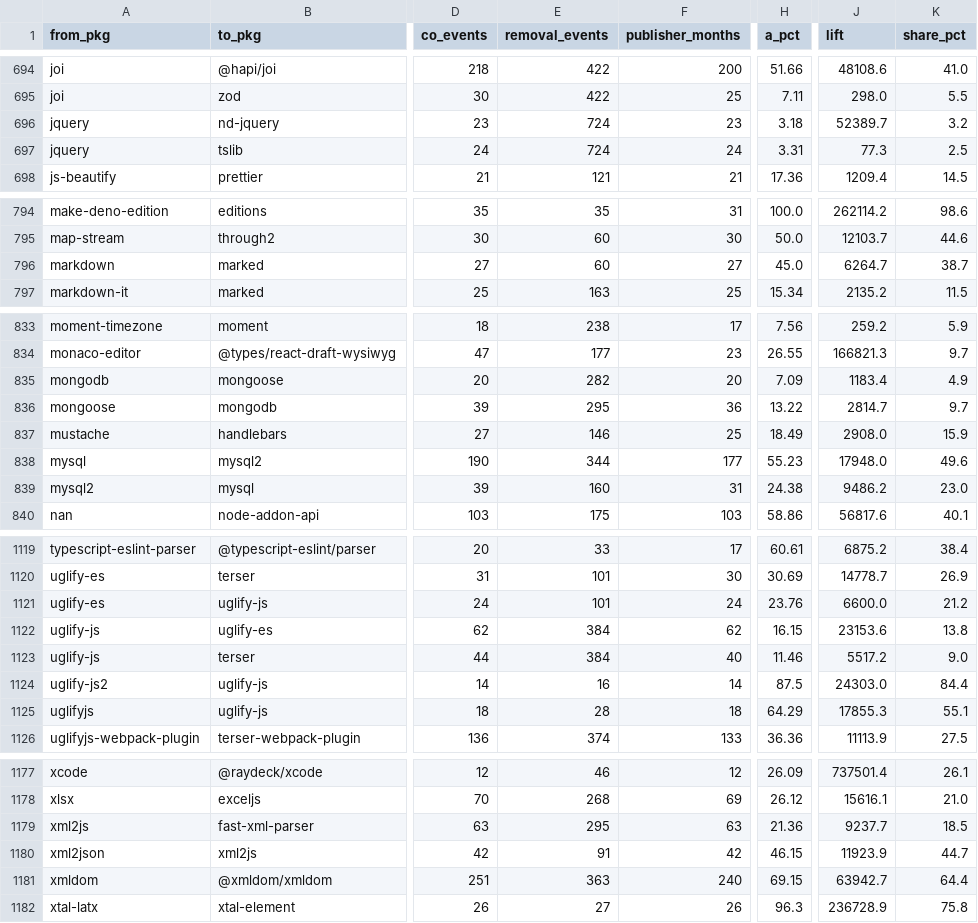
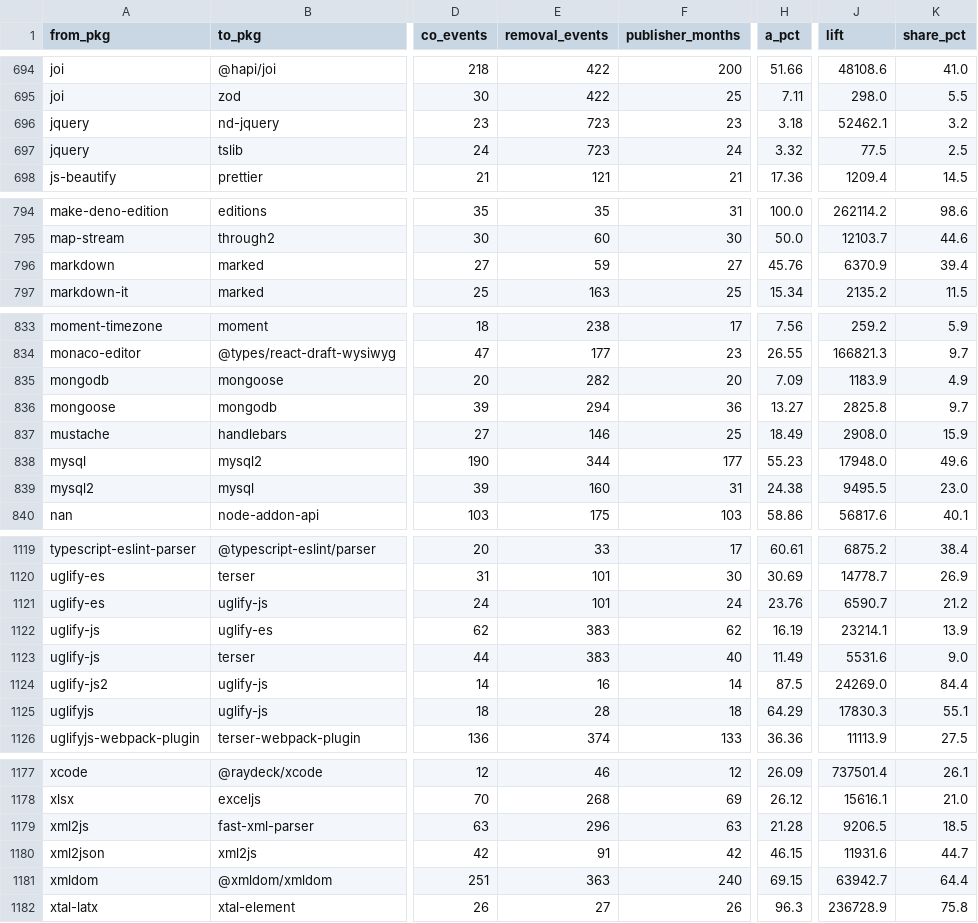
Before and after one commit to DreamingGenie/Pickage, a CSV file: datasets/migration_pairs_260908/migration_pairs_strict.csv, drawn as a sheet; only a part is shown, gaps mark what is left out; the diff covers the shown part only; the diff names each change by its address in the sheet, - before the commit and + after, or states it on an @@ line.

```diff
--- a/datasets/migration_pairs_260908/migration_pairs_strict.csv
+++ b/datasets/migration_pairs_260908/migration_pairs_strict.csv
-E696:E697 (removal_events): 724
+E696:E697 (removal_events): 723
-J696 (lift): 52389.7
+J696 (lift): 52462.1
-H697 (a_pct): 3.31
+H697 (a_pct): 3.32
-J697 (lift): 77.3
+J697 (lift): 77.5
-E796 (removal_events): 60
+E796 (removal_events): 59
-H796 (a_pct): 45.0
+H796 (a_pct): 45.76
-J796 (lift): 6264.7
+J796 (lift): 6370.9
-K796 (share_pct): 38.7
+K796 (share_pct): 39.4
-J835 (lift): 1183.4
+J835 (lift): 1183.9
-E836 (removal_events): 295
+E836 (removal_events): 294
-H836 (a_pct): 13.22
+H836 (a_pct): 13.27
-J836 (lift): 2814.7
+J836 (lift): 2825.8
-J839 (lift): 9486.2
+J839 (lift): 9495.5
-J1121 (lift): 6600.0
+J1121 (lift): 6590.7
-E1122:E1123 (removal_events): 384
+E1122:E1123 (removal_events): 383
-H1122 (a_pct): 16.15
+H1122 (a_pct): 16.19
-J1122 (lift): 23153.6
+J1122 (lift): 23214.1
-K1122 (share_pct): 13.8
+K1122 (share_pct): 13.9
-H1123 (a_pct): 11.46
+H1123 (a_pct): 11.49
-J1123 (lift): 5517.2
+J1123 (lift): 5531.6
-J1124 (lift): 24303.0
+J1124 (lift): 24269.0
-J1125 (lift): 17855.3
+J1125 (lift): 17830.3
-E1179 (removal_events): 295
+E1179 (removal_events): 296
-H1179 (a_pct): 21.36
+H1179 (a_pct): 21.28
-J1179 (lift): 9237.7
+J1179 (lift): 9206.5
-J1180 (lift): 11923.9
+J1180 (lift): 11931.6
```
Also changed, not shown: 8 moved rows and 57 edited cells elsewhere in this file, datasets/migration_pairs_260908/migration_pairs_recommended.csv, 7 other files.
